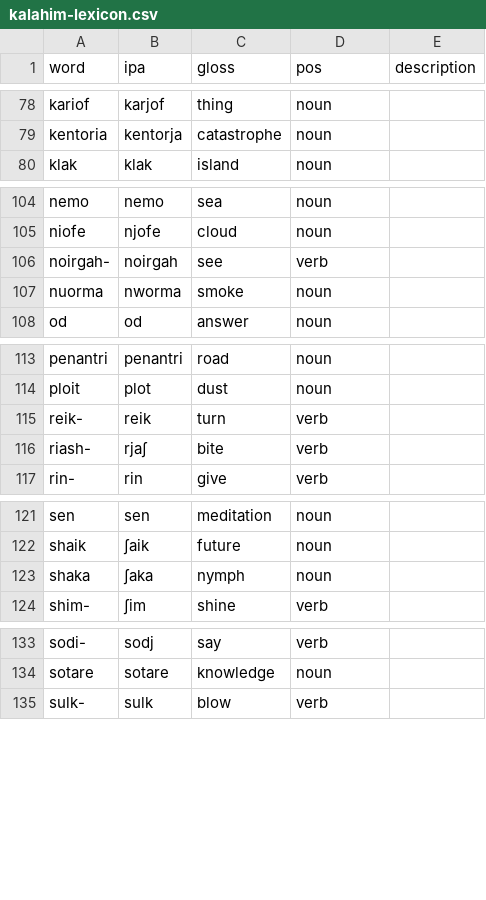
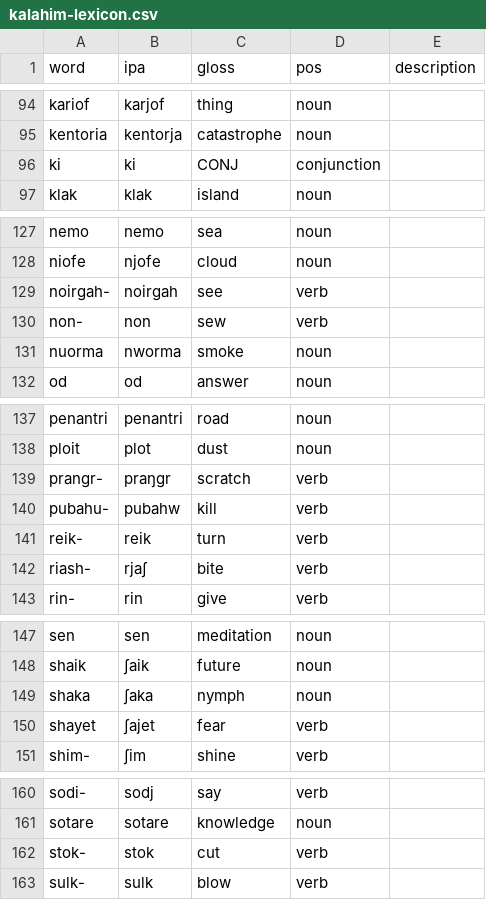
Before and after one commit to glossoverse/kalahim, a CSV file: kalahim-lexicon.csv, drawn as a sheet; only a part is shown, gaps mark what is left out; the diff covers the shown part only.

```diff
--- a/kalahim-lexicon.csv
+++ b/kalahim-lexicon.csv
@@ -79,2 +95,3 @@ kariof,karjof,thing,noun,
 kentoria,kentorja,catastrophe,noun,
+ki,ki,CONJ,conjunction,
 klak,klak,island,noun,
@@ -106,2 +129,3 @@ niofe,njofe,cloud,noun,
 noirgah-,noirgah,see,verb,
+non-,non,sew,verb,
 nuorma,nworma,smoke,noun,
@@ -114,2 +138,4 @@ penantri,penantri,road,noun,
 ploit,plot,dust,noun,
+prangr-,praŋgr,scratch,verb,
+pubahu-,pubahw,kill,verb,
 reik-,reik,turn,verb,
@@ -123,2 +149,3 @@ shaik,ʃaik,future,noun,
 shaka,ʃaka,nymph,noun,
+shayet,ʃajet,fear,verb,
 shim-,ʃim,shine,verb,
@@ -134,2 +161,3 @@ sodi-,sodj,say,verb,
 sotare,sotare,knowledge,noun,
+stok-,stok,cut,verb,
 sulk-,sulk,blow,verb,
```
Also changed, not shown: 23 added rows and 3 moved rows elsewhere in this file.
